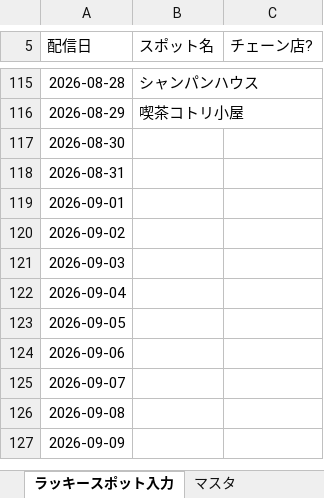
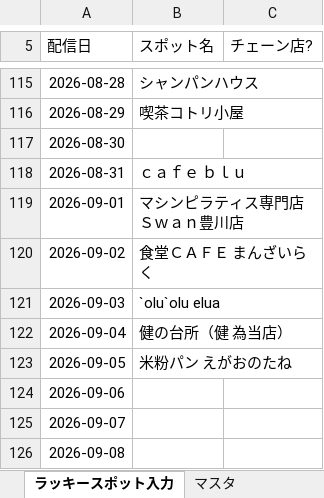
Before and after one commit to toyokawaguide/toyokawa-sns, an Excel workbook: uranai/data/ラッキースポット管理.xlsx, sheet ラッキースポット入力, drawn as a sheet; only a part is shown, gaps mark what is left out; the shorter side is filled out with more unchanged rows; values as stored, in another font and other column widths than the file's, no borders; the diff names each change by its address in the sheet, - before the commit and + after, or states it on an @@ line.

```diff
--- a/uranai/data/ラッキースポット管理.xlsx (sheet ラッキースポット入力)
+++ b/uranai/data/ラッキースポット管理.xlsx (sheet ラッキースポット入力)
-B118 (スポット名): (empty)
+B118 (スポット名): ｃａｆｅ ｂｌｕ
-B119 (スポット名): (empty)
+B119 (スポット名): マシンピラティス専門店 Ｓｗａｎ豊川店
-B120 (スポット名): (empty)
+B120 (スポット名): 食堂ＣＡＦＥ まんざいらく
-B121 (スポット名): (empty)
+B121 (スポット名): `olu`olu elua
-B122 (スポット名): (empty)
+B122 (スポット名): 健の台所（健 為当店）
-B123 (スポット名): (empty)
+B123 (スポット名): 米粉パン えがおのたね
```
Also changed, not shown: uranai/data/生まれ年グループ.xlsx, uranai/data/町名グループ.xlsx.
